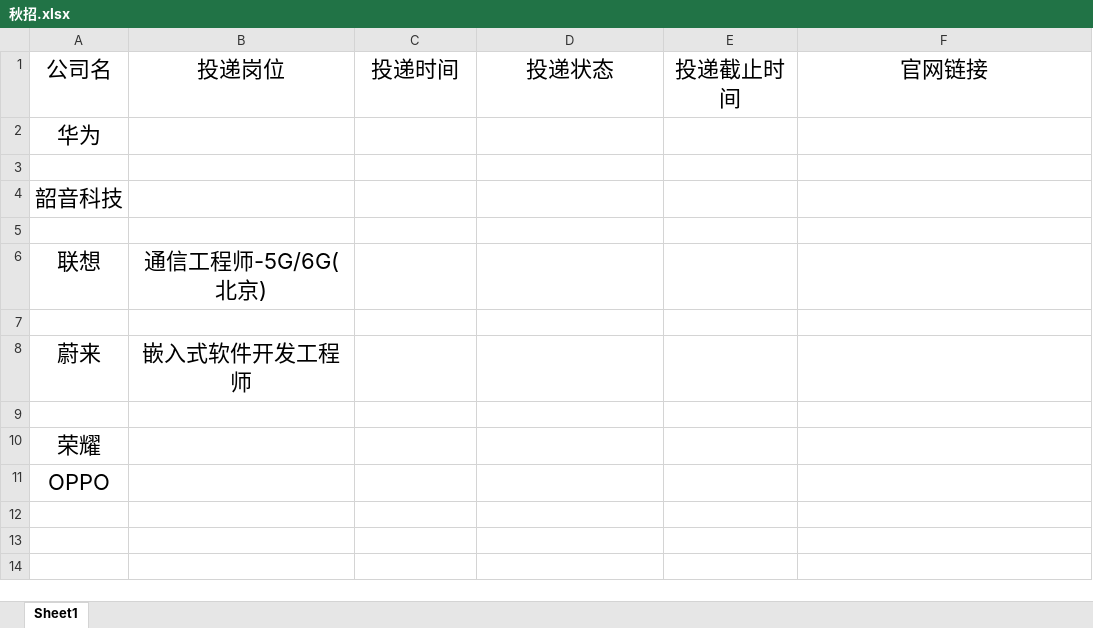
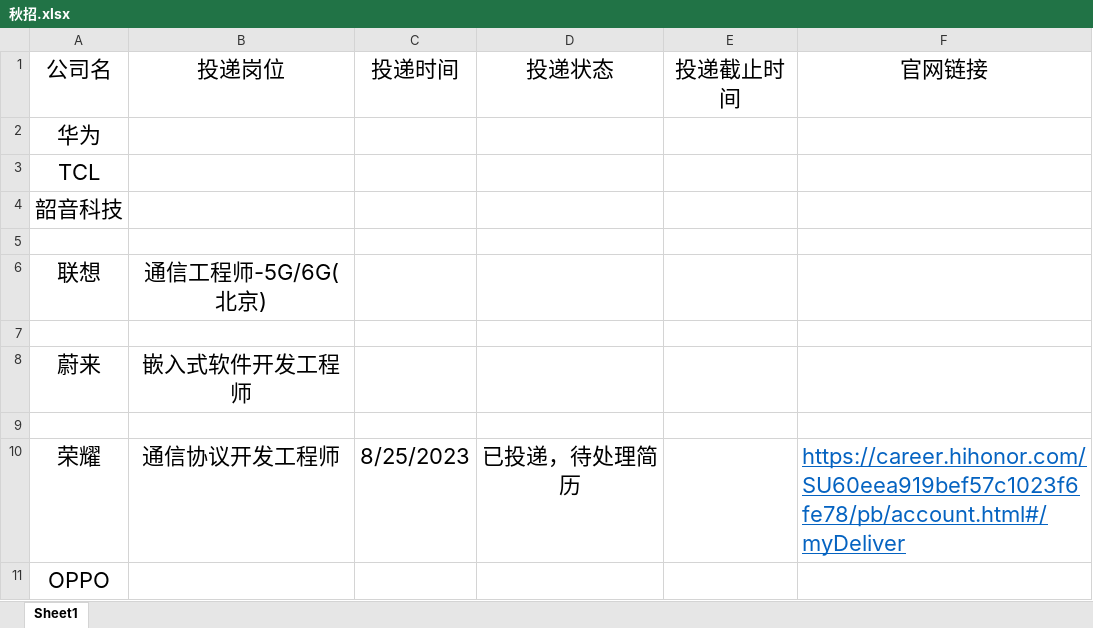
Before and after one commit to tangbing9922/notes, an Excel workbook: 秋招.xlsx, sheet Sheet1, drawn as a sheet; values as stored, in another font and other column widths than the file's, no borders; removed rows and columns are numbered as before the commit, all else as after; the diff names each change by its address in the sheet, - before the commit and + after, or states it on an @@ line.

Commit message:
0825update qiuzhao.xlsx

```diff
--- a/秋招.xlsx (sheet Sheet1)
+++ b/秋招.xlsx (sheet Sheet1)
-A3 (公司名): (empty)
+A3 (公司名): TCL
-row 10: 荣耀
+row 10: 荣耀 | 通信协议开发工程师 | 8/25/2023 | 已投递，待处理简历 |  | https://career.hihonor.com/SU60eea919bef57c1023f6fe78/pb/account.html#/myDeliver
```
Also changed, not shown: 1 other file.
